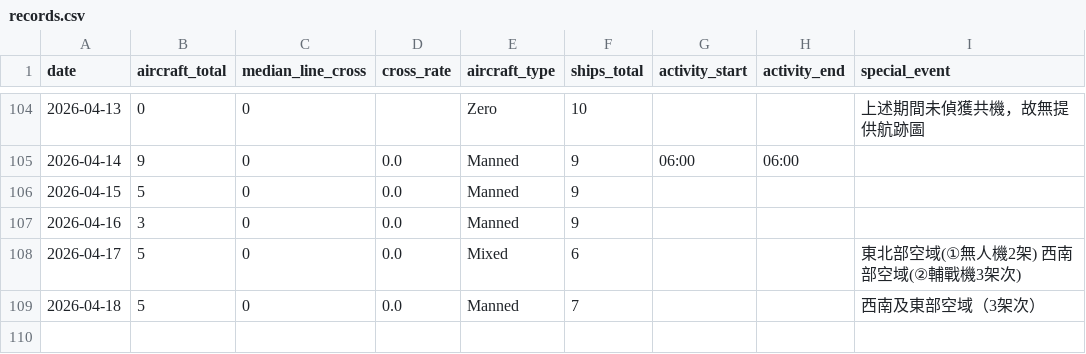
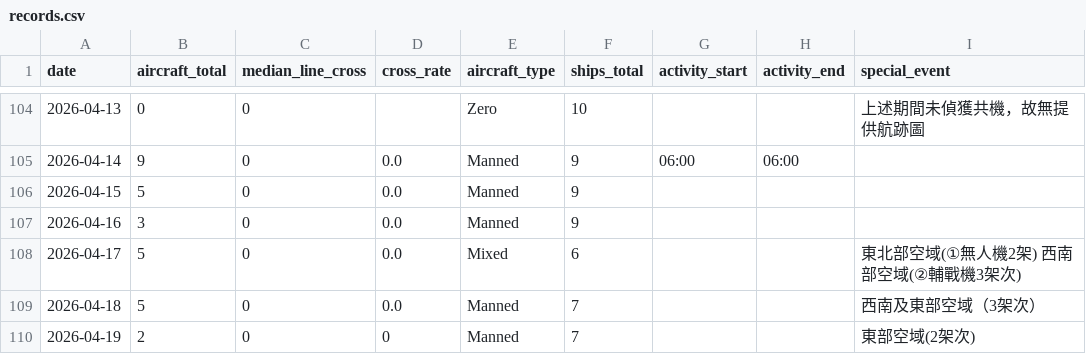
Before and after one commit to lioneer32232002-commits/pla-tracker, a CSV file: data/records.csv, drawn as a sheet; only a part is shown, gaps mark what is left out.

```diff
--- a/data/records.csv
+++ b/data/records.csv
@@ -128 +128,2 @@ date,aircraft_total,median_line_cross,cross_rate,aircraft_type,ships_total,activ
 2026-04-18,5,0,0.0,Manned,7,,,西南及東部空域（3架次）
+2026-04-19,2,0,0,Manned,7,,,東部空域(2架次)
```
Also changed, not shown: 2 other files.
